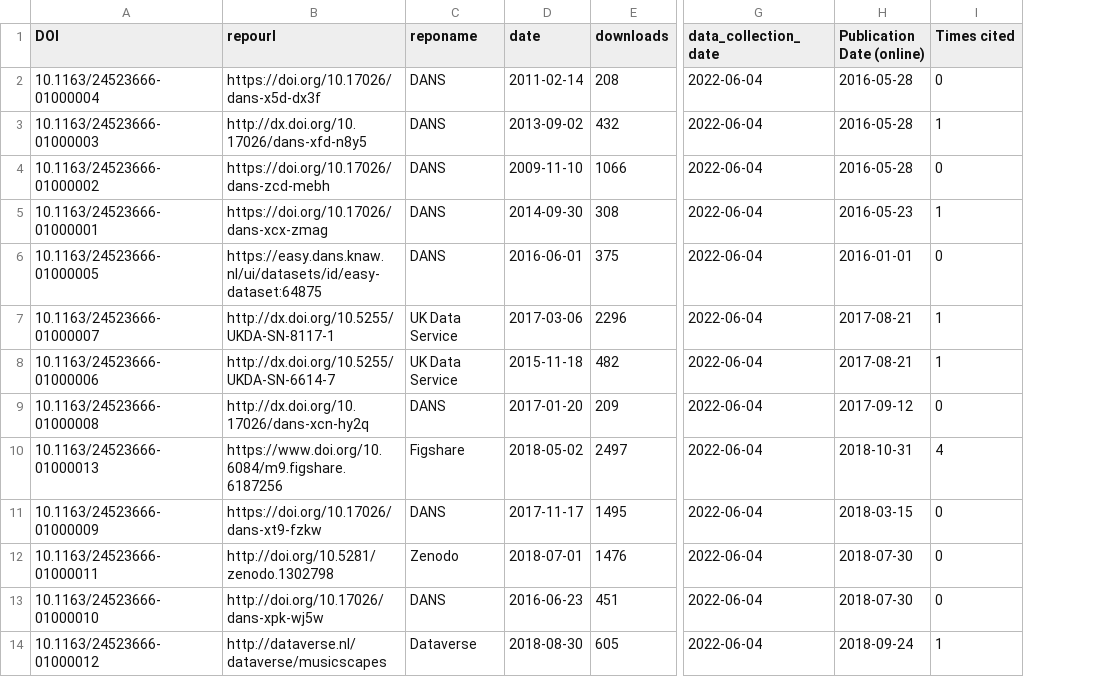
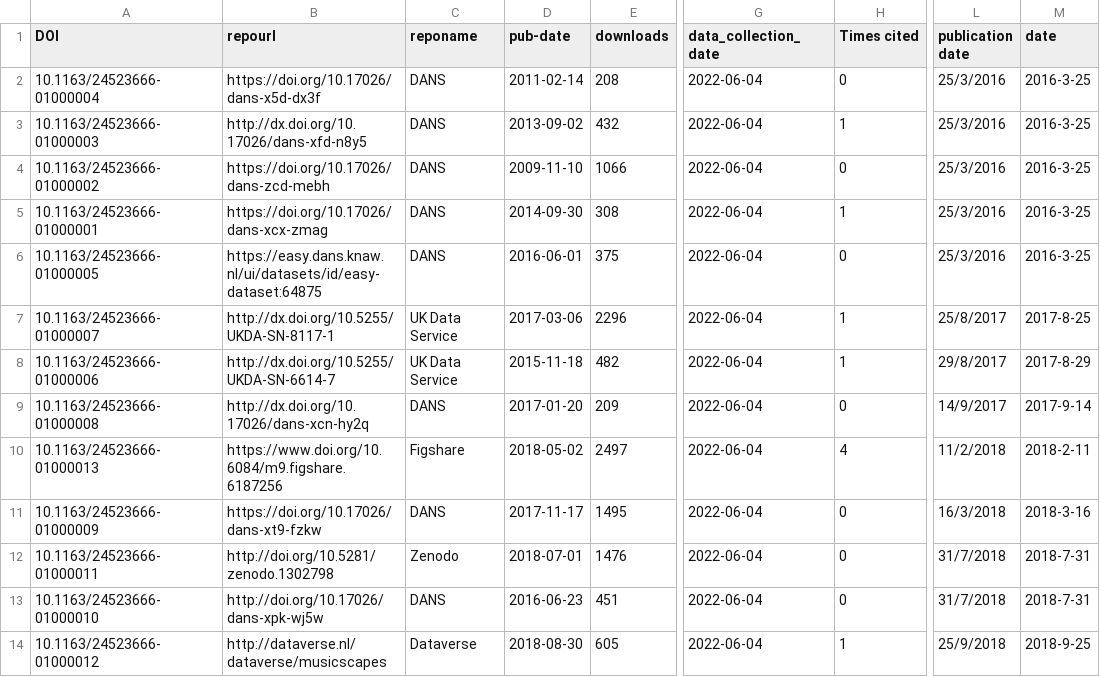
Before and after one commit to npedrazzini/DataPapersAnalysis, a CSV file: outputs/final_outputs/rdj/2022-06-04-final-datapapers-rdj.csv, drawn as a sheet; only a part is shown, gaps mark what is left out; removed rows and columns are numbered as before the commit, all else as after; the diff names each change by its address in the sheet, - before the commit and + after, or states it on an @@ line.

```diff
--- a/outputs/final_outputs/rdj/2022-06-04-final-datapapers-rdj.csv
+++ b/outputs/final_outputs/rdj/2022-06-04-final-datapapers-rdj.csv
-column H (Publication Date (online)), rows 2-14: 2016-05-28 | 2016-05-28 | 2016-05-28 | 2016-05-23 | 2016-01-01 | 2017-08-21 | 2017-08-21 | 2017-09-12 | 2018-10-31 | 2018-03-15 | 2018-07-30 | 2018-07-30 | 2018-09-24
+column L (publication date), rows 2-14: 25/3/2016 | 25/3/2016 | 25/3/2016 | 25/3/2016 | 25/3/2016 | 25/8/2017 | 29/8/2017 | 14/9/2017 | 11/2/2018 | 16/3/2018 | 31/7/2018 | 31/7/2018 | 25/9/2018
+column M (date), rows 2-14: 2016-3-25 | 2016-3-25 | 2016-3-25 | 2016-3-25 | 2016-3-25 | 2017-8-25 | 2017-8-29 | 2017-9-14 | 2018-2-11 | 2018-3-16 | 2018-7-31 | 2018-7-31 | 2018-9-25
-D1: date
+D1: pub-date
```
Also changed, not shown: curated_inputs/research_datapapers-links-johd.csv, curated_inputs/research_datapapers-links-rdj.csv, 40 other files.
